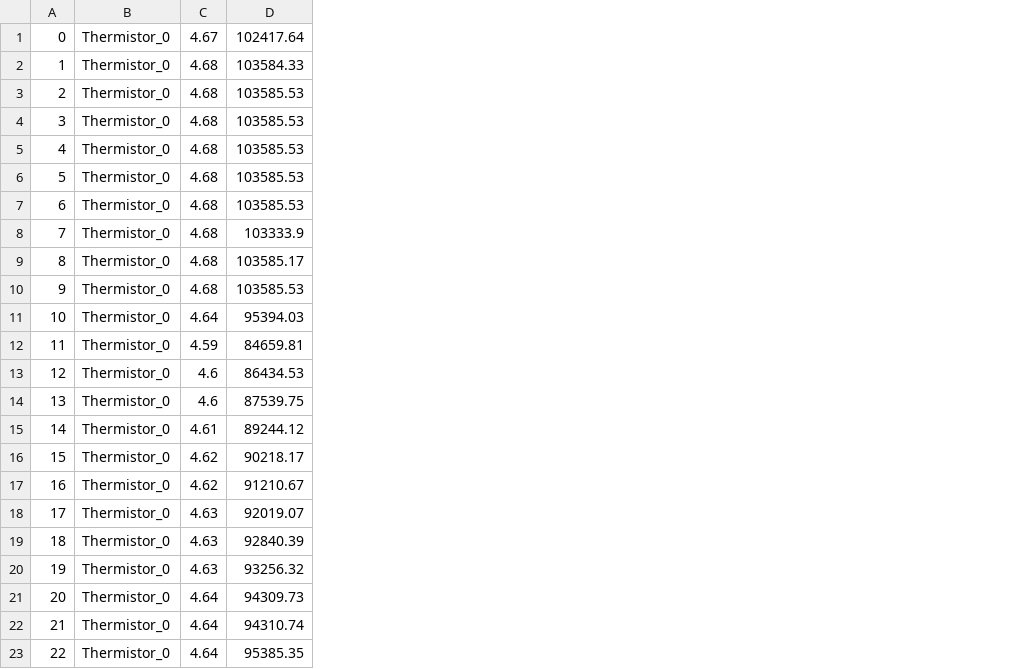
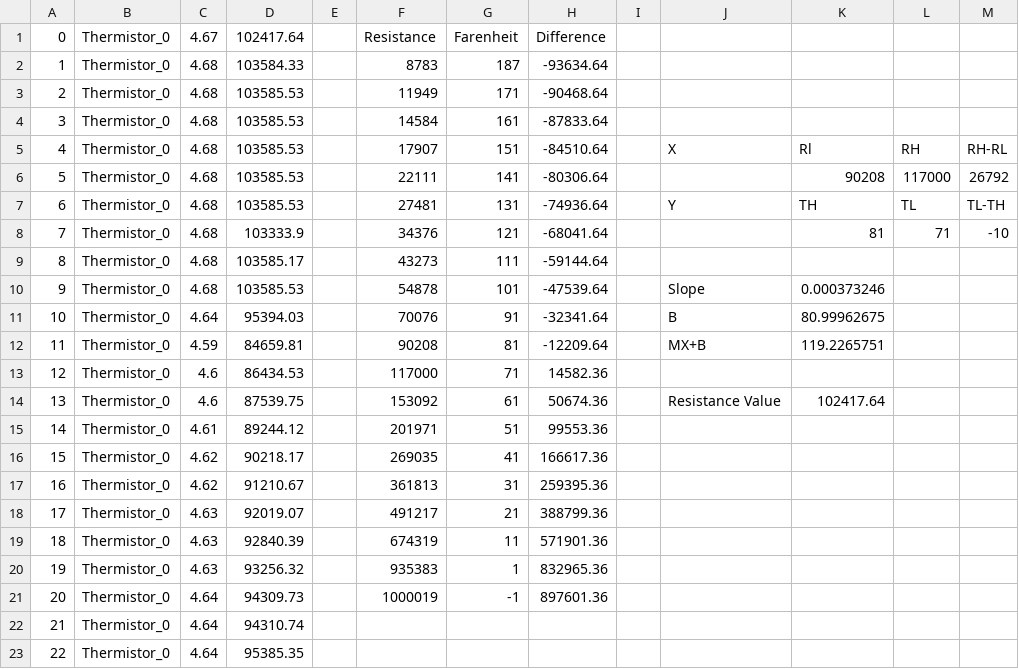
Before and after one commit to Z-Ranster/WM_Baja_DA, a CSV file: Offboard/Matlab Software/DATALOG.csv, drawn as a sheet; the diff names each change by its address in the sheet, - before the commit and + after, or states it on an @@ line.

Commit message:
Working Code + Example Data

```diff
--- a/Offboard/Matlab Software/DATALOG.csv
+++ b/Offboard/Matlab Software/DATALOG.csv
+column E, empty
+column F, rows 1-21: Resistance | 8783 | 11949 | 14584 | 17907 | 22111 | 27481 | 34376 | 43273 | 54878 | 70076 | 90208 | 117000 | 153092 | 201971 | 269035 | 361813 | 491217 | 674319 | 935383 | 1000019
+column G, rows 1-21: Farenheit | 187 | 171 | 161 | 151 | 141 | 131 | 121 | 111 | 101 | 91 | 81 | 71 | 61 | 51 | 41 | 31 | 21 | 11 | 1 | -1
+column H, rows 1-21: Difference | -93634.64 | -90468.64 | -87833.64 | -84510.64 | -80306.64 | -74936.64 | -68041.64 | -59144.64 | -47539.64 | -32341.64 | -12209.64 | 14582.36 | 50674.36 | 99553.36 | 166617.36 | 259395.36 | 388799.36 | 571901.36 | 832965.36 | 897601.36
+column I, empty
+column J, rows 5-14: X |  | Y |  |  | Slope | B | MX+B |  | Resistance Value
+column K, rows 5-14: Rl | 90208 | TH | 81 |  | 0.000373246 | 80.99962675 | 119.2265751 |  | 102417.64
+column L, rows 5-8: RH | 117000 | TL | 71
+column M, rows 5-8: RH-RL | 26792 | TL-TH | -10
```
Also changed, not shown: 4 other files.
